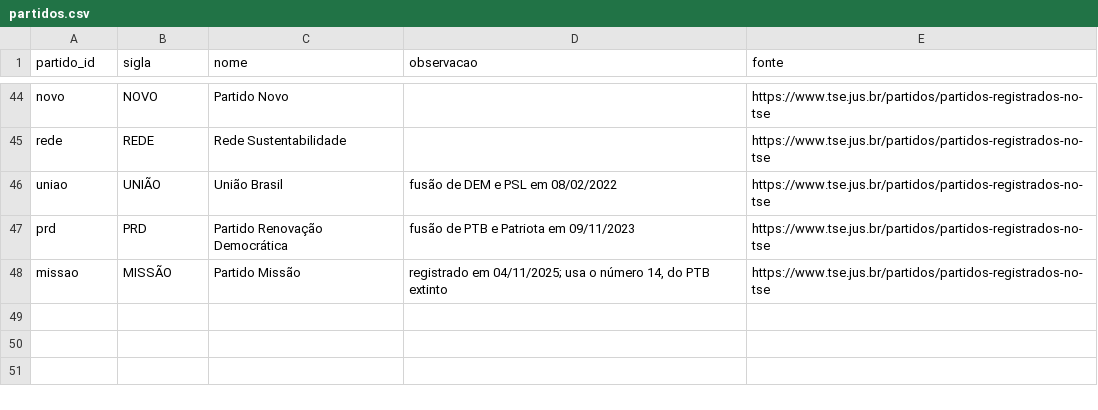
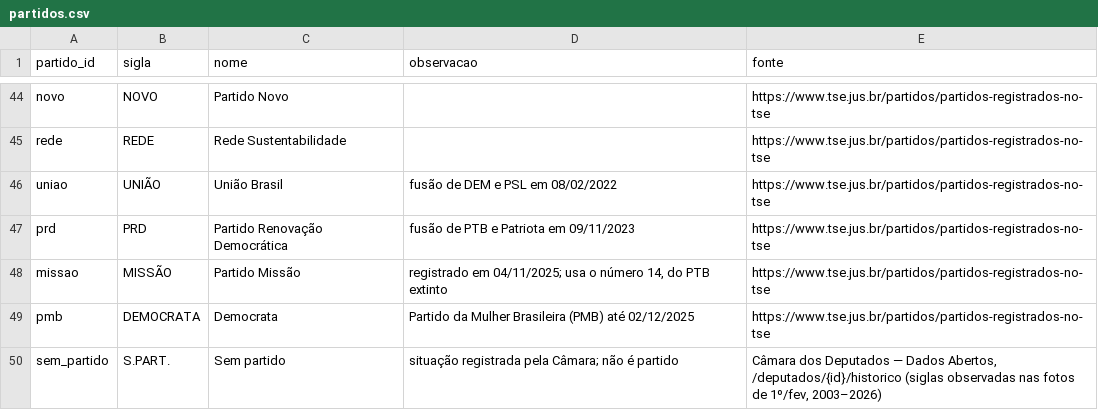
Before and after one commit to antoniomanoell/legislativo-brasil, a CSV file: data/manual/partidos.csv, drawn as a sheet; only a part is shown, gaps mark what is left out.

```diff
--- a/data/manual/partidos.csv
+++ b/data/manual/partidos.csv
@@ -48 +48,3 @@ prd,PRD,Partido Renovação Democrática,fusão de PTB e Patriota em 09/11/2023,
 missao,MISSÃO,Partido Missão,"registrado em 04/11/2025; usa o número 14, do PTB extinto",https://www.tse.jus.br/partidos/partidos-registrados-no-tse
+pmb,DEMOCRATA,Democrata,Partido da Mulher Brasileira (PMB) até 02/12/2025,https://www.tse.jus.br/partidos/partidos-registrados-no-tse
+sem_partido,S.PART.,Sem partido,situação registrada pela Câmara; não é partido,"Câmara dos Deputados — Dados Abertos, /deputados/{id}/historico (siglas observadas nas fotos de 1º/fev, 2003–2026)"
```
Also changed, not shown: data/manual/renomeacoes.csv, 10 other files.
